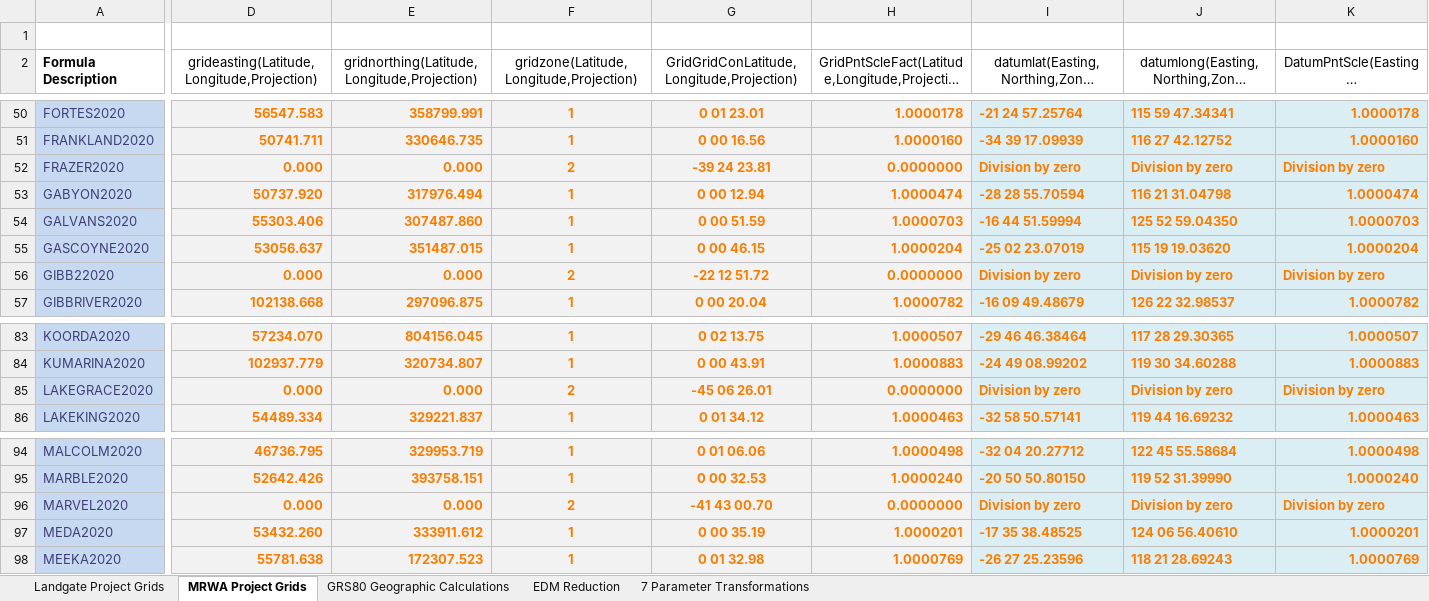
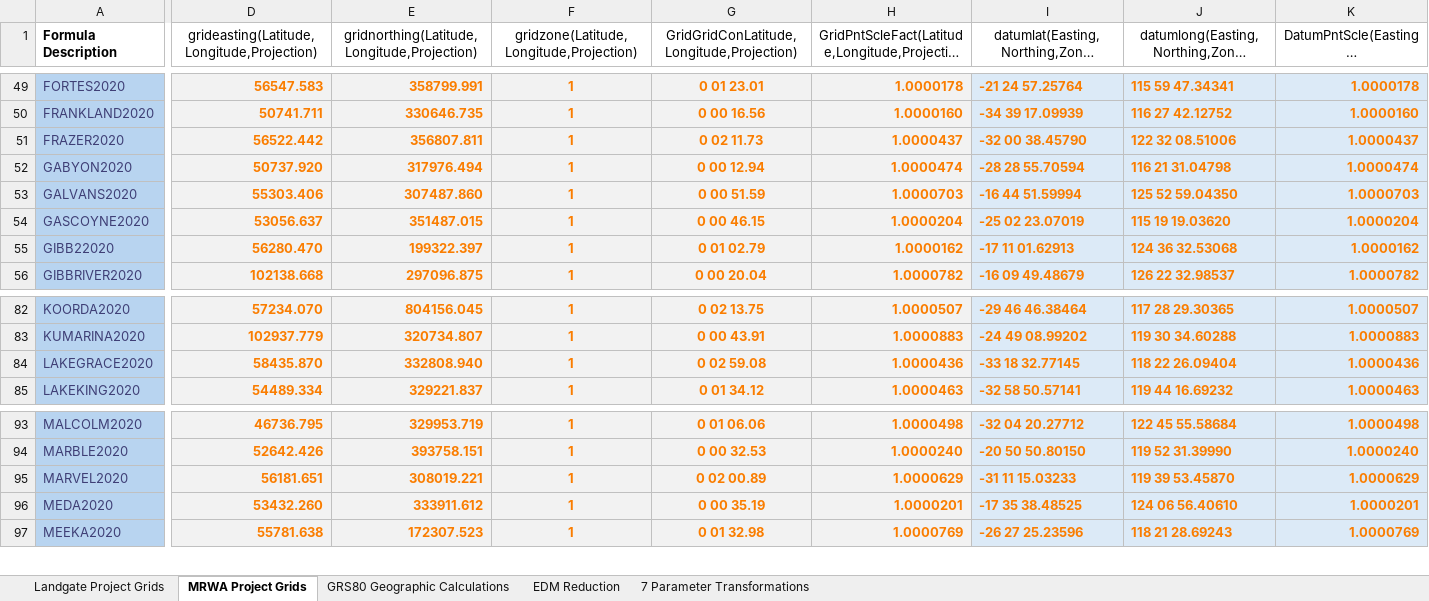
Before and after one commit to Landgate/Geodetic, an Excel workbook: Geodetic-Calculations-v4.xlsm, sheet MRWA Project Grids, drawn as a sheet; only a part is shown, gaps mark what is left out; long unchanged cells end in …; values as stored, in another font and other column widths than the file's, no borders; removed rows and columns are numbered as before the commit, all else as after; rows hold the shown columns only; the diff covers the shown part only; the diff names each change by its address in the sheet, - before the commit and + after, or states it on an @@ line.

Commit message:
New version of Microsoft

```diff
--- a/Geodetic-Calculations-v4.xlsm (sheet MRWA Project Grids)
+++ b/Geodetic-Calculations-v4.xlsm (sheet MRWA Project Grids)
-row 1: (empty)
-D51: 0.000
+D51: 56522.442
-E51: 0.000
+E51: 356807.811
-F51: 2
+F51: 1
-G51: -39 24 23.81
+G51: 0 02 11.73
-H51: 0.0000000
+H51: 1.0000437
-I51: Division by zero
+I51: -32 00 38.45790
-J51: Division by zero
+J51: 122 32 08.51006
-K51: Division by zero
+K51: 1.0000437
-D55: 0.000
+D55: 56280.470
-E55: 0.000
+E55: 199322.397
-F55: 2
+F55: 1
-G55: -22 12 51.72
+G55: 0 01 02.79
-H55: 0.0000000
+H55: 1.0000162
-I55: Division by zero
+I55: -17 11 01.62913
-J55: Division by zero
+J55: 124 36 32.53068
-K55: Division by zero
+K55: 1.0000162
-D84: 0.000
+D84: 58435.870
-E84: 0.000
+E84: 332808.940
-F84: 2
+F84: 1
-G84: -45 06 26.01
+G84: 0 02 59.08
-H84: 0.0000000
+H84: 1.0000436
-I84: Division by zero
+I84: -33 18 32.77145
-J84: Division by zero
+J84: 118 22 26.09404
-K84: Division by zero
+K84: 1.0000436
-D95: 0.000
+D95: 56181.651
-E95: 0.000
+E95: 308019.221
-F95: 2
+F95: 1
-G95: -41 43 00.70
+G95: 0 02 00.89
-H95: 0.0000000
+H95: 1.0000629
-I95: Division by zero
+I95: -31 11 15.03233
-J95: Division by zero
+J95: 119 39 53.45870
-K95: Division by zero
+K95: 1.0000629
```
Also changed, not shown: 94 edited cells and cell formats elsewhere in this sheet, sheet EDM Reduction, sheet 7 Parameter Transformations, sheet Landgate Project Grids, formulas that keep their value, hidden cells, charts or pictures.
